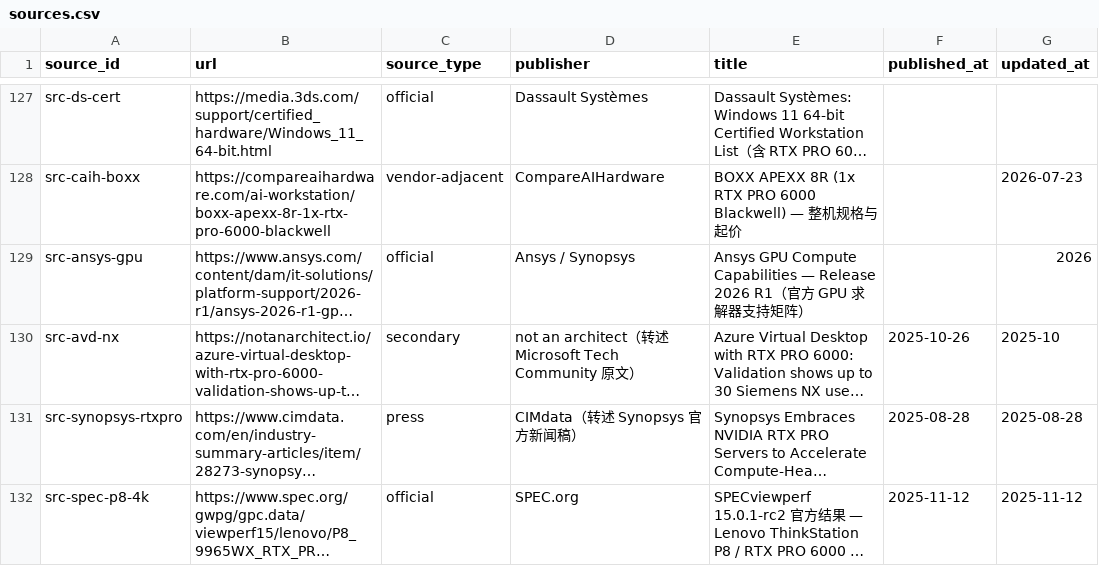
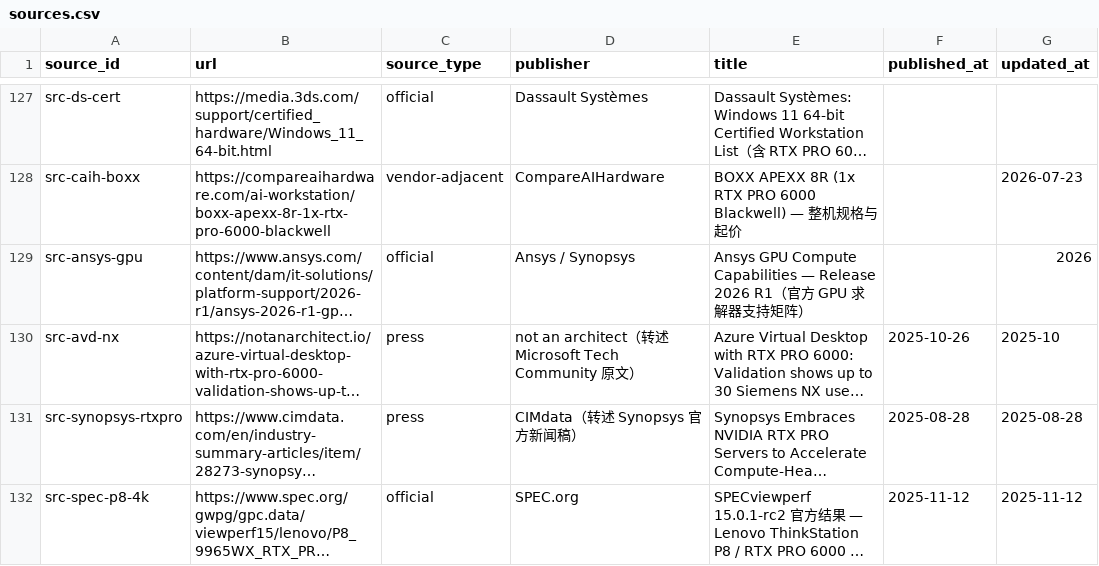
Before and after one commit to taishan1994/DeepResearchRSI, a CSV file: research/rtx-pro-6000/sources.csv, drawn as a sheet; only a part is shown, gaps mark what is left out; long unchanged cells end in …; the diff names each change by its address in the sheet, - before the commit and + after, or states it on an @@ line.

Commit message:
fix(schemas): 补 source_type/trust_tier 枚举校验，修复工具层真实缺口
本轮末尾的自查发现两个工具层缺陷，都不是报告内容问题，而是校验器
本身的漏洞。

一、校验器完全没有枚举校验
source.schema.json 里早就定义了 source_type 与 trust_tier 的枚举，
但 validate.py 从头到尾没有任何一行检查它们。后果是非法值可以静默
入库 —— 上一轮我误把可信度 secondary 填进了 source_type 列，校验器
照样报 [OK]，直到我做来源类型统计时才发现这个非法值。

二、schema 的枚举本身也不完整
source_type 原有官方/厂商/评测/学术/社区/媒体/零售七个值，但这套
留档一直在用 independent 与 vendor-adjacent 两类，它们根本不在枚举
里。也就是说即便校验器实现了枚举检查，也会误拒真实数据。

修复内容：
1. source.schema.json 的 source_type 枚举补入 independent 与
   vendor-adjacent，保持与留档实践一致
2. validate.py 增加 SOURCE_TYPES 与 TRUST_TIERS 两个集合，在
   遍历 sources.csv 时校验两列
3. 新增测试 test_validator_rejects_bad_source_type，锁住这个行为

验证：14 项测试全部通过。额外做了双向验证 —— independent 被正确
接受，bogus 的 trust_tier 被正确拒绝。

顺带说明：这不是报告数据的问题，而是工具没起到守门作用。报告本身
的 132 个来源已全部改为合法类型（src-avd-nx 的 secondary 改为
press）。

```diff
--- a/research/rtx-pro-6000/sources.csv
+++ b/research/rtx-pro-6000/sources.csv
-C130 (source_type): secondary
+C130 (source_type): press
```
Also changed, not shown: 3 other files.
